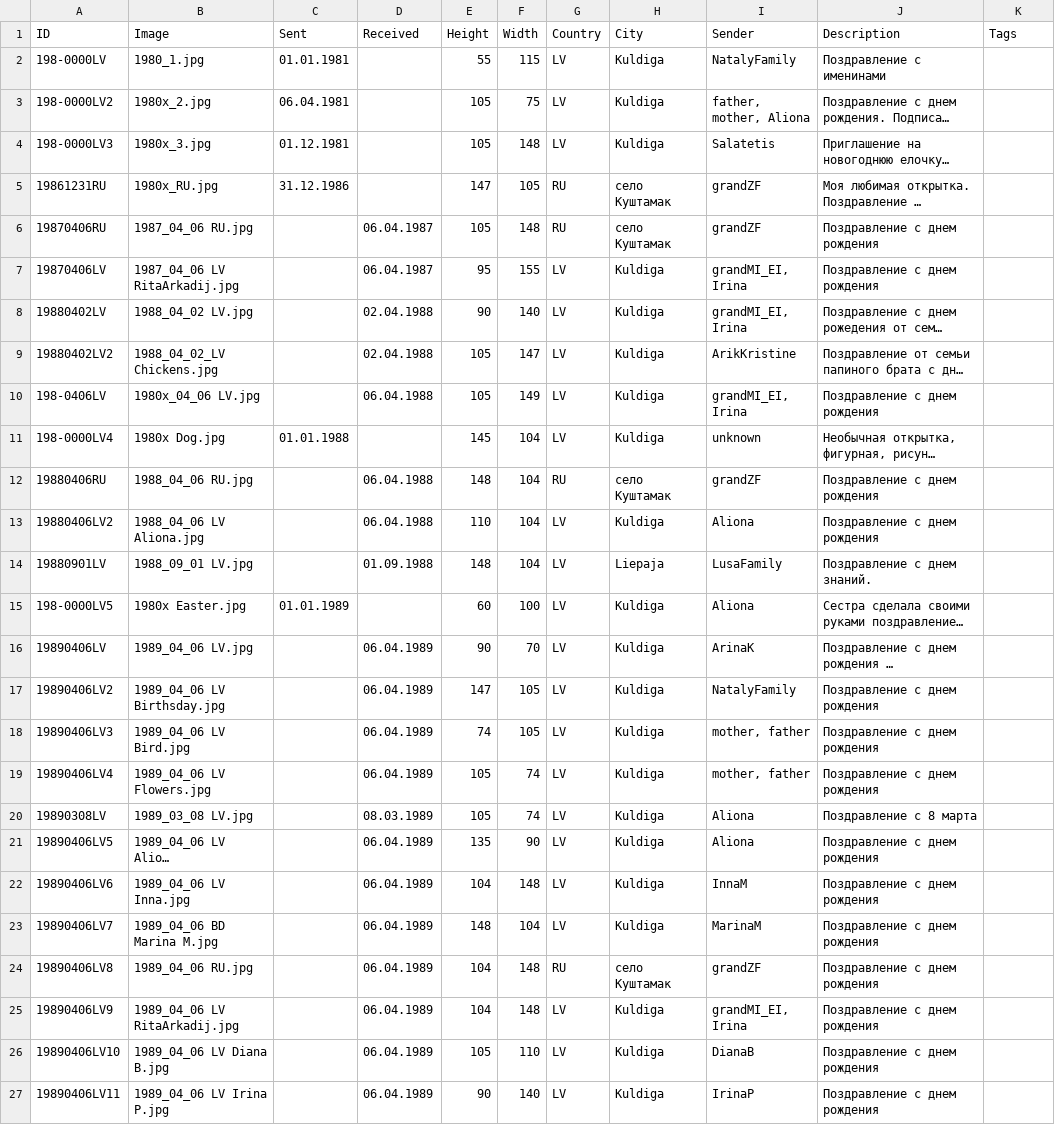
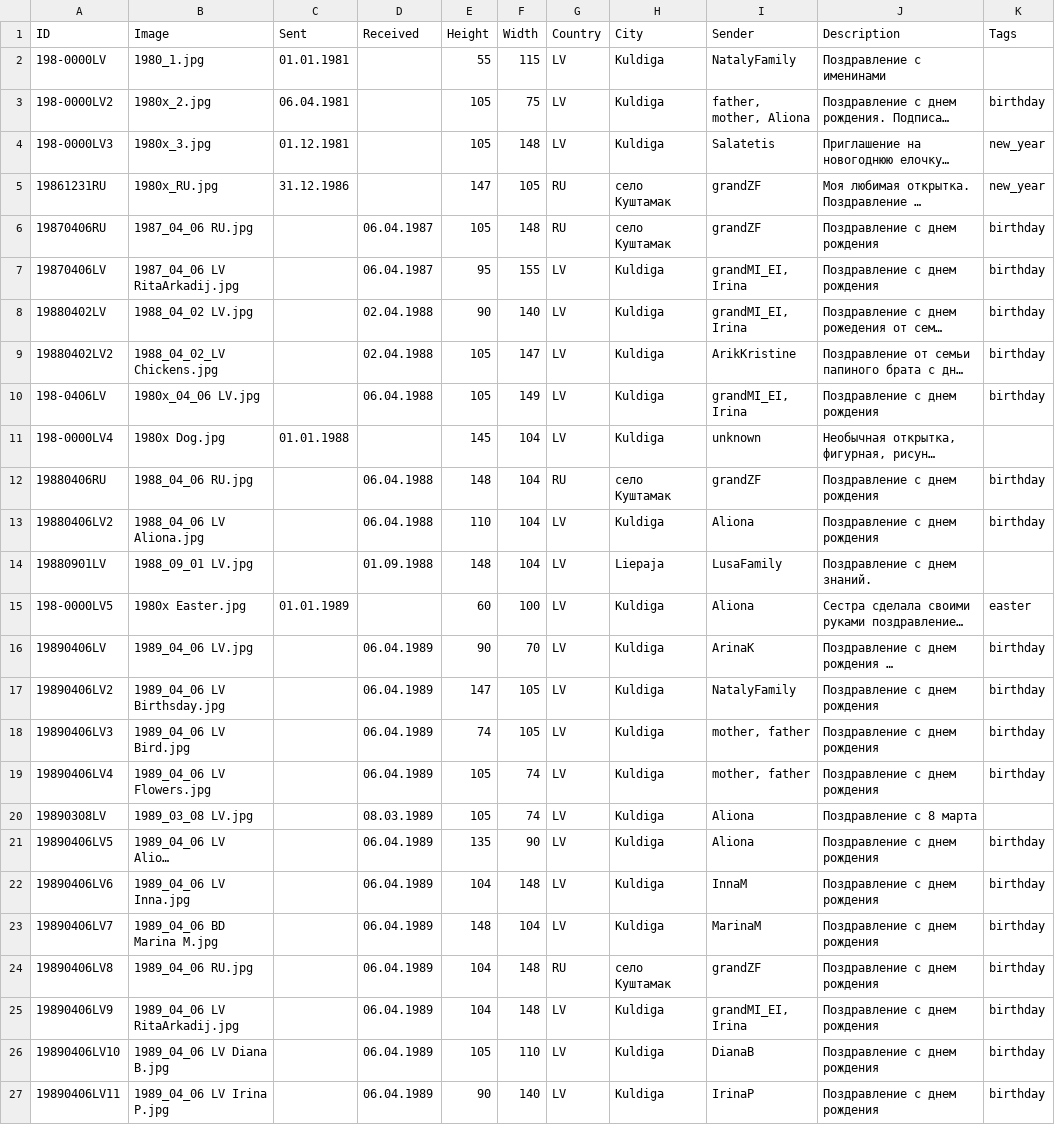
Before and after one commit to KarinaCher/collection, a TSV file: src/main/resources/Postcard collection - 1980x.tsv, drawn as a sheet; long unchanged cells end in …; the diff names each change by its address in the sheet, - before the commit and + after, or states it on an @@ line.

```diff
--- a/src/main/resources/Postcard collection - 1980x.tsv
+++ b/src/main/resources/Postcard collection - 1980x.tsv
-K3 (Tags): (empty)
+K3 (Tags): birthday
-K4:K5 (Tags): (empty)
+K4:K5 (Tags): new_year
-K6:K10 (Tags): (empty)
+K6:K10 (Tags): birthday
-K12:K13 (Tags): (empty)
+K12:K13 (Tags): birthday
-K15 (Tags): (empty)
+K15 (Tags): easter
-K16:K19 (Tags): (empty)
+K16:K19 (Tags): birthday
-K21:K27 (Tags): (empty)
+K21:K27 (Tags): birthday
```
Also changed, not shown: src/main/resources/Postcard collection - 1990x.tsv, src/main/resources/Postcard collection - 2000x.tsv, 3 other files.
